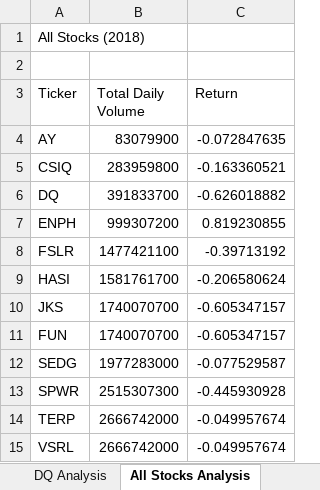
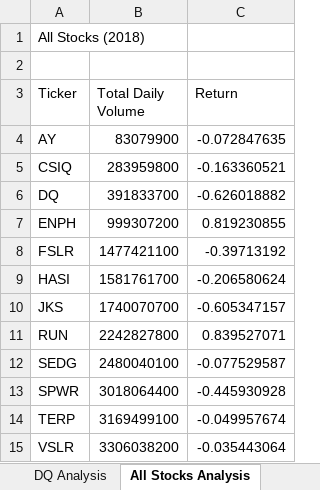
Before and after one commit to cmhume/stock-analysis, an Excel workbook: green_stocks.xlsm, sheet All Stocks Analysis, drawn as a sheet; values as stored, in another font and other column widths than the file's, no borders; removed rows and columns are numbered as before the commit, all else as after; the diff names each change by its address in the sheet, - before the commit and + after, or states it on an @@ line.

Commit message:
corrected tickers

```diff
--- a/green_stocks.xlsm (sheet All Stocks Analysis)
+++ b/green_stocks.xlsm (sheet All Stocks Analysis)
-row 11: FUN | 1740070700 | -0.605347157
+row 11: RUN | 2242827800 | 0.839527071
-B12 (Total Daily Volume): 1977283000
+B12 (Total Daily Volume): 2480040100
-B13 (Total Daily Volume): 2515307300
+B13 (Total Daily Volume): 3018064400
-B14 (Total Daily Volume): 2666742000
+B14 (Total Daily Volume): 3169499100
-row 15: VSRL | 2666742000 | -0.049957674
+row 15: VSLR | 3306038200 | -0.035443064
```
